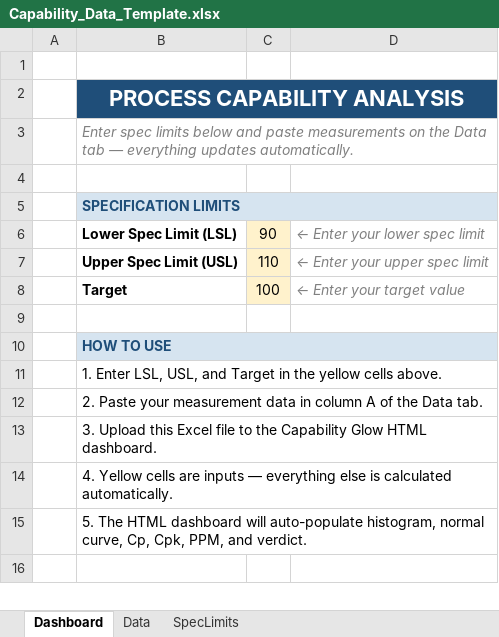
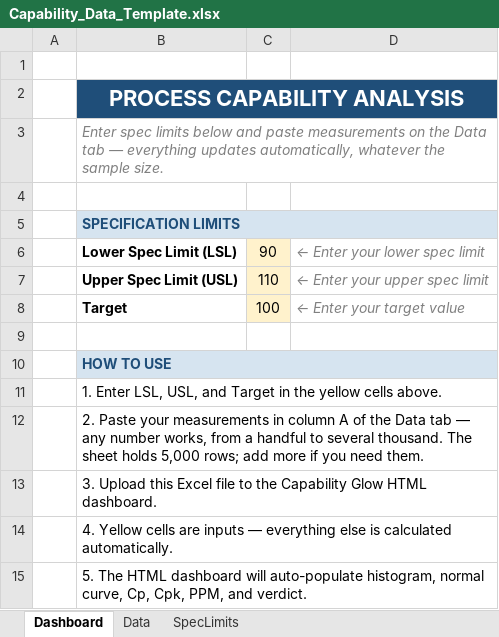
Before and after one commit to ghoshsudeep27-commits/Sudeep-Digital-Profile, an Excel workbook: tools/templates/Capability_Data_Template.xlsx, sheet Dashboard, drawn as a sheet; only a part is shown; the shorter side is filled out with more unchanged rows; values as stored, in another font and other column widths than the file's, no borders; the diff names each change by its address in the sheet, - before the commit and + after, or states it on an @@ line.

Commit message:
fix(tools): the capability template now says any sample size works

```diff
--- a/tools/templates/Capability_Data_Template.xlsx (sheet Dashboard)
+++ b/tools/templates/Capability_Data_Template.xlsx (sheet Dashboard)
-B3: …everything updates automatically.
+B3: …everything updates automatically, whatever the sample size.
-B12: …Paste your measurement data in column A of the Data tab.
+B12: …Paste your measurements in column A of the Data tab — any number works, from a handful to several thousand. The sheet holds 5,000 rows; add more if you need them.
```
